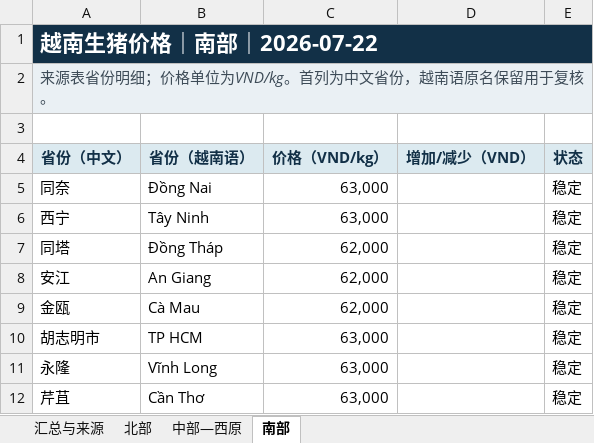
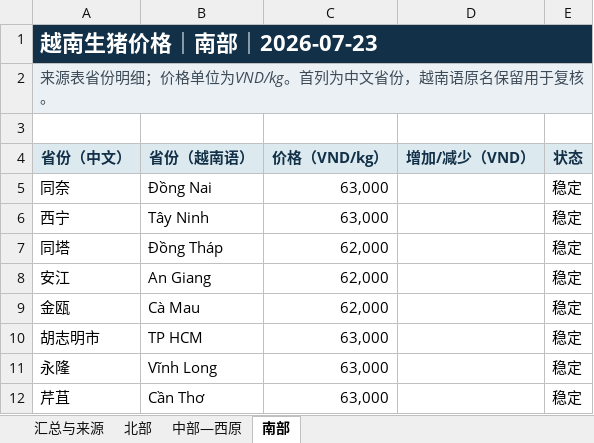
Before and after one commit to youxing2026-collab/vietnam-pig-reports, an Excel workbook: reports/越南生猪价格省级三大区_最新.xlsx, sheet 南部, drawn as a sheet; values as stored, in another font and other column widths than the file's, no borders; the diff names each change by its address in the sheet, - before the commit and + after, or states it on an @@ line.

```diff
--- a/reports/越南生猪价格省级三大区_最新.xlsx (sheet 南部)
+++ b/reports/越南生猪价格省级三大区_最新.xlsx (sheet 南部)
-A1 (省份（中文）): 越南生猪价格｜南部｜2026-07-22
+A1 (省份（中文）): 越南生猪价格｜南部｜2026-07-23
```
Also changed, not shown: sheet 北部, sheet 汇总与来源, sheet 中部—西原, 6 other files.
